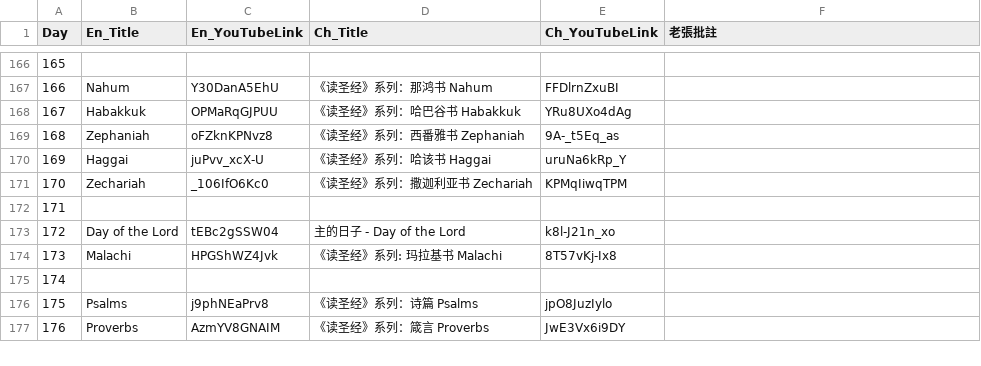
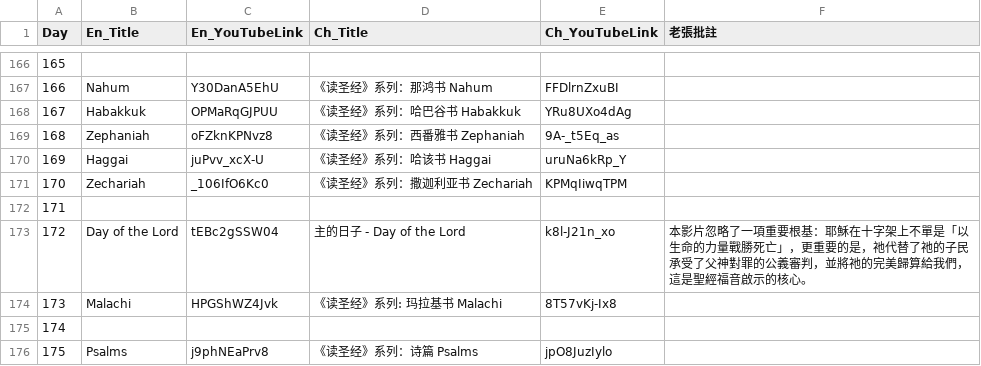
Before and after one commit to elisha1164/elisha1164.github.io, a CSV file: OSTLTJ/bible_reading_plan_videos.csv, drawn as a sheet; only a part is shown, gaps mark what is left out; the shorter side is filled out with more unchanged rows.

Commit message:
day 172 laozhang

```diff
--- a/OSTLTJ/bible_reading_plan_videos.csv
+++ b/OSTLTJ/bible_reading_plan_videos.csv
@@ -172,3 +172,3 @@
 171,,,,,
-172,Day of the Lord,tEBc2gSSW04,主的日子 - Day of the Lord,k8l-J21n_xo,
+172,Day of the Lord,tEBc2gSSW04,主的日子 - Day of the Lord,k8l-J21n_xo,本影片忽略了一項重要根基：耶穌在十字架上不單是「以生命的力量戰勝死亡」，更重要的是，祂代替了祂的子民承受了父神對罪的公義審判，並將祂的完美歸算給我們，這是聖經福音啟示的核心。
 173,Malachi,HPGShWZ4Jvk,《读圣经》系列: 玛拉基书 Malachi,8T57vKj-Ix8,
```
